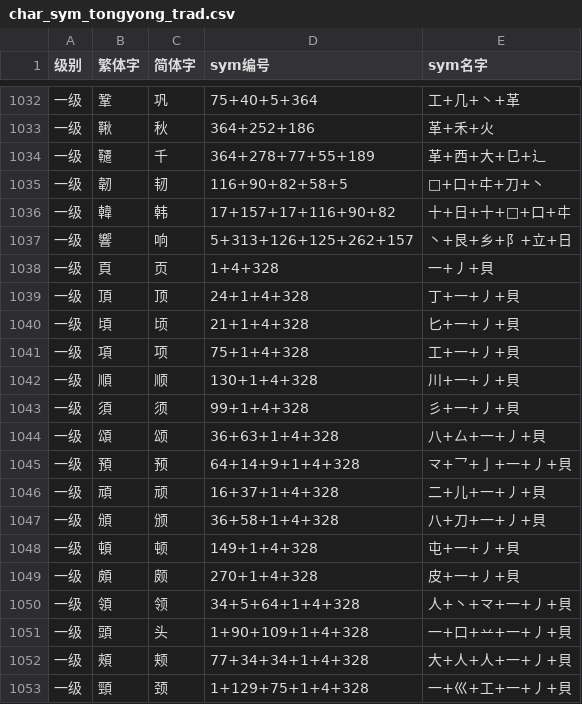
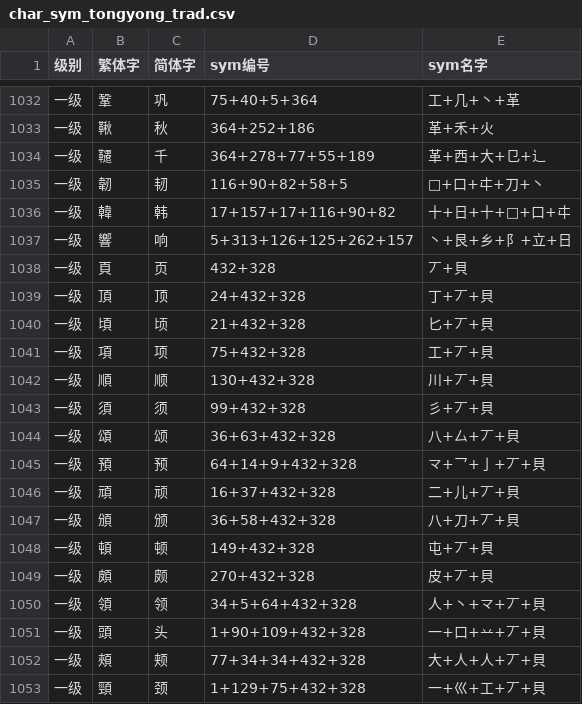
Before and after one commit to Dveissre/zigsaw, a CSV file: data-source/char_sym_tongyong_trad.csv, drawn as a sheet; only a part is shown, gaps mark what is left out; the diff covers the shown part only.

```diff
--- a/data-source/char_sym_tongyong_trad.csv
+++ b/data-source/char_sym_tongyong_trad.csv
@@ -1037,17 +1037,17 @@
 一级,響,响,5+313+126+125+262+157,丶+艮+乡+阝+立+日
-一级,頁,页,1+4+328,一+丿+貝
-一级,頂,顶,24+1+4+328,丁+一+丿+貝
-一级,頃,顷,21+1+4+328,匕+一+丿+貝
-一级,項,项,75+1+4+328,工+一+丿+貝
-一级,順,顺,130+1+4+328,川+一+丿+貝
-一级,須,须,99+1+4+328,彡+一+丿+貝
-一级,頌,颂,36+63+1+4+328,八+厶+一+丿+貝
-一级,預,预,64+14+9+1+4+328,龴+乛+亅+一+丿+貝
-一级,頑,顽,16+37+1+4+328,二+儿+一+丿+貝
-一级,頒,颁,36+58+1+4+328,八+刀+一+丿+貝
-一级,頓,顿,149+1+4+328,屯+一+丿+貝
-一级,頗,颇,270+1+4+328,皮+一+丿+貝
-一级,領,领,34+5+64+1+4+328,人+丶+龴+一+丿+貝
-一级,頭,头,1+90+109+1+4+328,一+口+䒑+一+丿+貝
-一级,頰,颊,77+34+34+1+4+328,大+人+人+一+丿+貝
-一级,頸,颈,1+129+75+1+4+328,一+巛+工+一+丿+貝
+一级,頁,页,432+328,丆+貝
+一级,頂,顶,24+432+328,丁+丆+貝
+一级,頃,顷,21+432+328,匕+丆+貝
+一级,項,项,75+432+328,工+丆+貝
+一级,順,顺,130+432+328,川+丆+貝
+一级,須,须,99+432+328,彡+丆+貝
+一级,頌,颂,36+63+432+328,八+厶+丆+貝
+一级,預,预,64+14+9+432+328,龴+乛+亅+丆+貝
+一级,頑,顽,16+37+432+328,二+儿+丆+貝
+一级,頒,颁,36+58+432+328,八+刀+丆+貝
+一级,頓,顿,149+432+328,屯+丆+貝
+一级,頗,颇,270+432+328,皮+丆+貝
+一级,領,领,34+5+64+432+328,人+丶+龴+丆+貝
+一级,頭,头,1+90+109+432+328,一+口+䒑+丆+貝
+一级,頰,颊,77+34+34+432+328,大+人+人+丆+貝
+一级,頸,颈,1+129+75+432+328,一+巛+工+丆+貝
```
Also changed, not shown: 162 edited cells elsewhere in this file, docs/component-glyph-priority.csv, docs/component-usage.csv, 28 other files.
